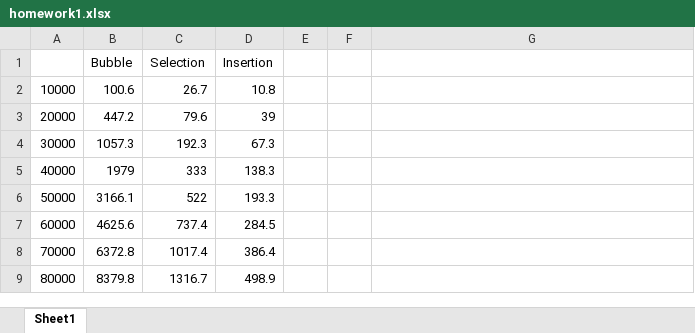
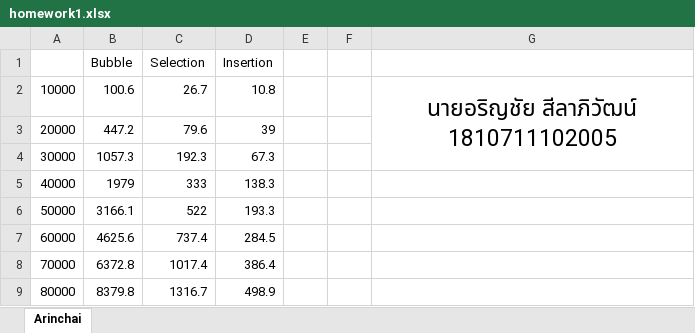
Before and after one commit to jjza139/NC252_2019, an Excel workbook: homework1.xlsx, sheet Arinchai, drawn as a sheet; values as stored, in another font and other column widths than the file's, no borders; charts and pictures not drawn; the diff names each change by its address in the sheet, - before the commit and + after, or states it on an @@ line.

Commit message:
Homework1
นายอริญชัย สีลาภิวัฒน์
1810711102005

```diff
--- a/homework1.xlsx (sheet Arinchai)
+++ b/homework1.xlsx (sheet Arinchai)
-sheet tab: Sheet1
+sheet tab: Arinchai
-G2: (empty)
+G2: นายอริญชัย สีลาภิวัฒน์ 1810711102005
+G2:G4 merged
```
Also changed, not shown: charts or pictures.
